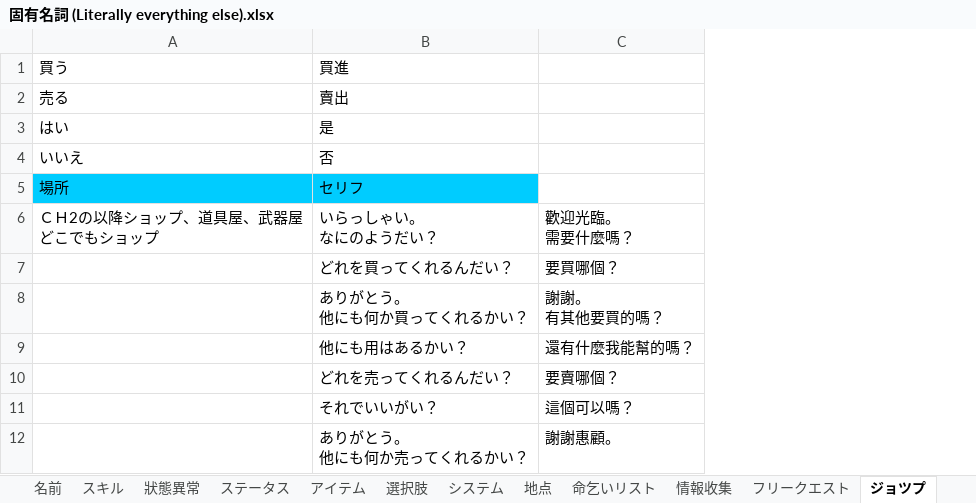
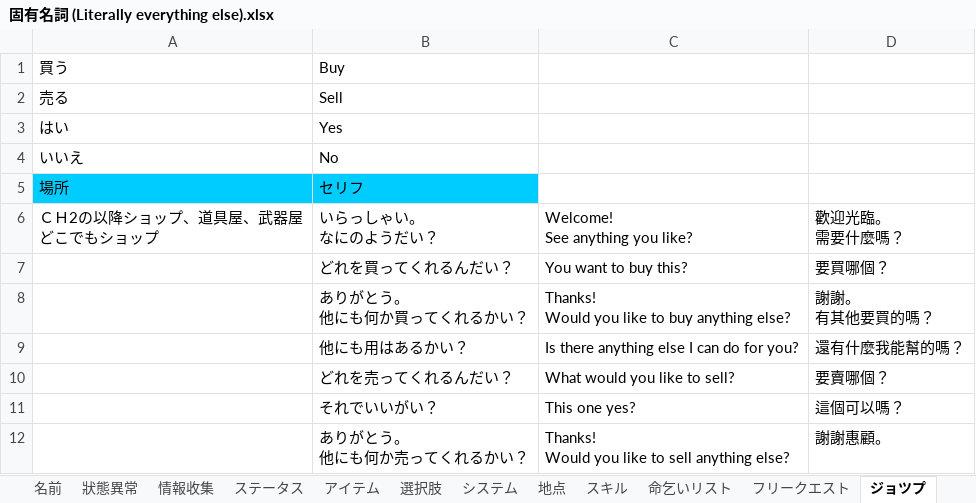
Before and after one commit to Giratena/Succubus-Senki-Translation-Project, an Excel workbook: English translation/その他文字 (Items, Skills, Characters, Descriptions)/固有名詞 (Literally everything else).xlsx, sheet ジョツプ, drawn as a sheet; only a part is shown; values as stored, in another font and other column widths than the file's, no borders; ↵ is a line break in a cell; the diff names each change by its address in the sheet, - before the commit and + after, or states it on an @@ line.

Commit message:
Shop dialogue is done, among other things

```diff
--- a/English translation/その他文字 (Items, Skills, Characters, Descriptions)/固有名詞 (Literally everything else).xlsx (sheet ジョツプ)
+++ b/English translation/その他文字 (Items, Skills, Characters, Descriptions)/固有名詞 (Literally everything else).xlsx (sheet ジョツプ)
@@ sheet tab order changed: 名前 | 狀態異常 | 情報收集 | ステータス | アイテム | 選択肢 | システム | 地点 | スキル | 命乞いリスト | フリークエスト | ジョツプ @@
+column C, rows 6-12: Welcome! ↵ See anything you like? | You want to buy this? | Thanks! ↵ Would you like to buy anything else? | Is there anything else I can do for you? | What would you like to sell? | This one yes? | Thanks! ↵ Would you like to sell anything else?
-B1: 買進
+B1: Buy
-B2: 賣出
+B2: Sell
-B3: 是
+B3: Yes
-B4: 否
+B4: No
```
Also changed, not shown: sheet 情報收集.
